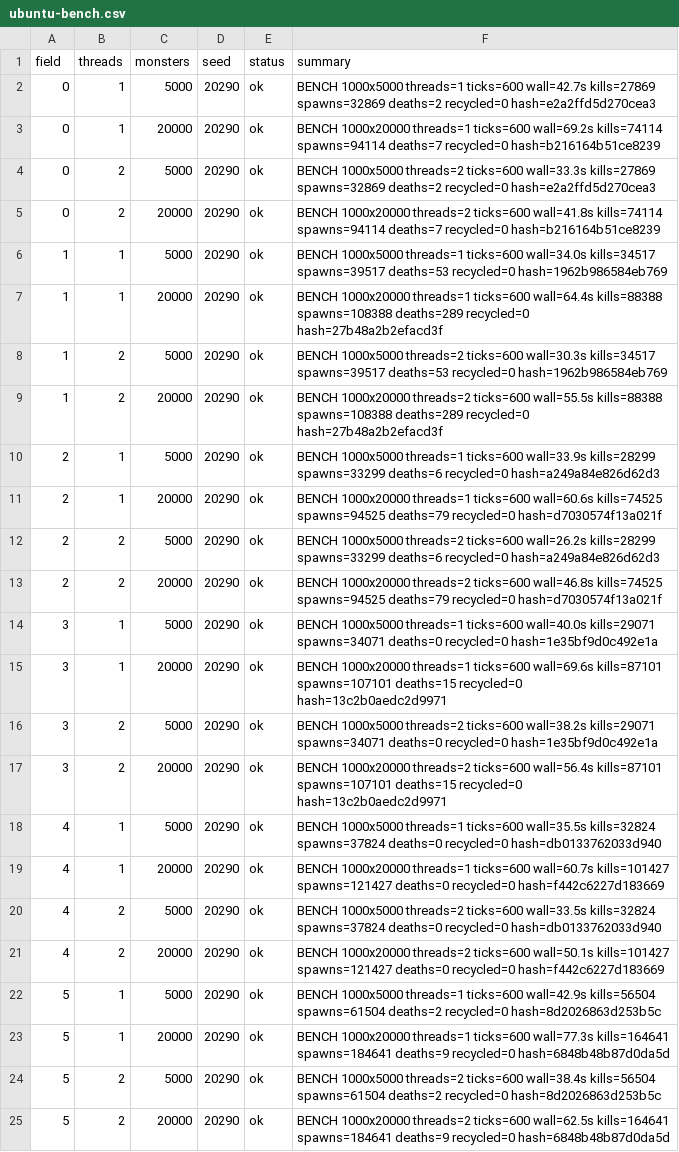
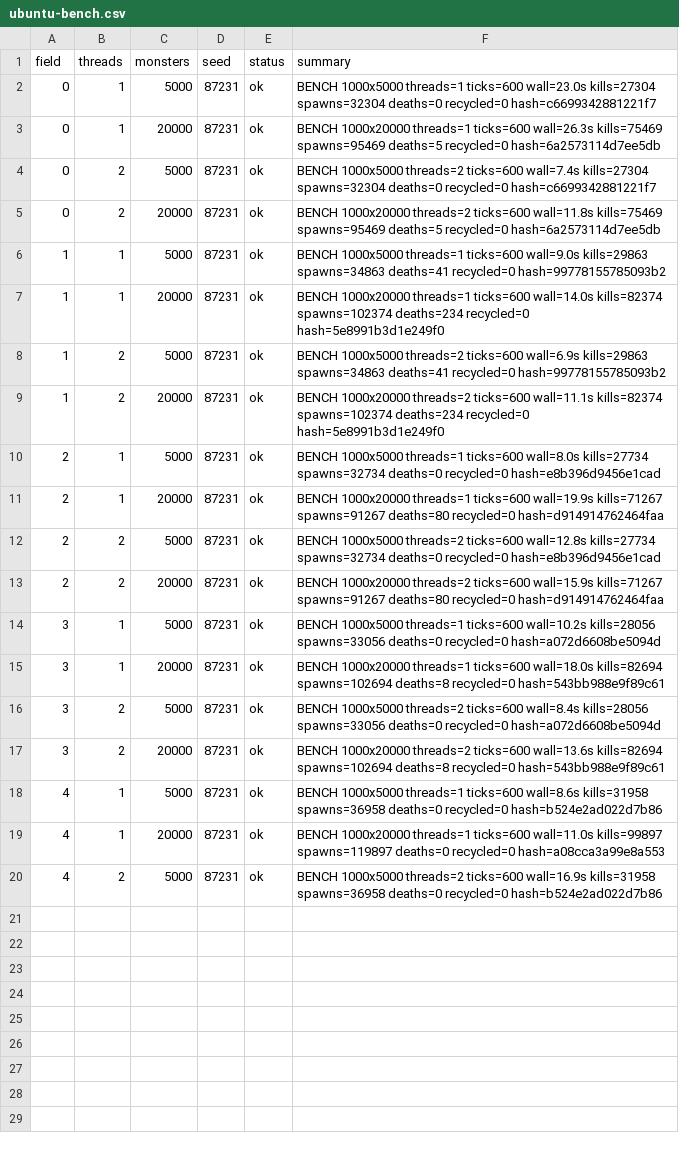
Before and after one commit to Proximo0/MagicSmash, a CSV file: work/261122113638-7718/art/ubuntu-bench.csv, drawn as a sheet.

Commit message:
ubuntu: job 261122113638-7718 2026-11-24T16:05:28Z

```diff
--- a/work/261122113638-7718/art/ubuntu-bench.csv
+++ b/work/261122113638-7718/art/ubuntu-bench.csv
@@ -1,25 +1,20 @@
 field,threads,monsters,seed,status,summary
-0,1,5000,20290,ok,BENCH 1000x5000 threads=1 ticks=600 wall=42.7s kills=27869 spawns=32869 deaths=2 recycled=0 hash=e2a2ffd5d270cea3
-0,1,20000,20290,ok,BENCH 1000x20000 threads=1 ticks=600 wall=69.2s kills=74114 spawns=94114 deaths=7 recycled=0 hash=b216164b51ce8239
-0,2,5000,20290,ok,BENCH 1000x5000 threads=2 ticks=600 wall=33.3s kills=27869 spawns=32869 deaths=2 recycled=0 hash=e2a2ffd5d270cea3
-0,2,20000,20290,ok,BENCH 1000x20000 threads=2 ticks=600 wall=41.8s kills=74114 spawns=94114 deaths=7 recycled=0 hash=b216164b51ce8239
-1,1,5000,20290,ok,BENCH 1000x5000 threads=1 ticks=600 wall=34.0s kills=34517 spawns=39517 deaths=53 recycled=0 hash=1962b986584eb769
-1,1,20000,20290,ok,BENCH 1000x20000 threads=1 ticks=600 wall=64.4s kills=88388 spawns=108388 deaths=289 recycled=0 hash=27b48a2b2efacd3f
-1,2,5000,20290,ok,BENCH 1000x5000 threads=2 ticks=600 wall=30.3s kills=34517 spawns=39517 deaths=53 recycled=0 hash=1962b986584eb769
-1,2,20000,20290,ok,BENCH 1000x20000 threads=2 ticks=600 wall=55.5s kills=88388 spawns=108388 deaths=289 recycled=0 hash=27b48a2b2efacd3f
-2,1,5000,20290,ok,BENCH 1000x5000 threads=1 ticks=600 wall=33.9s kills=28299 spawns=33299 deaths=6 recycled=0 hash=a249a84e826d62d3
-2,1,20000,20290,ok,BENCH 1000x20000 threads=1 ticks=600 wall=60.6s kills=74525 spawns=94525 deaths=79 recycled=0 hash=d7030574f13a021f
-2,2,5000,20290,ok,BENCH 1000x5000 threads=2 ticks=600 wall=26.2s kills=28299 spawns=33299 deaths=6 recycled=0 hash=a249a84e826d62d3
-2,2,20000,20290,ok,BENCH 1000x20000 threads=2 ticks=600 wall=46.8s kills=74525 spawns=94525 deaths=79 recycled=0 hash=d7030574f13a021f
-3,1,5000,20290,ok,BENCH 1000x5000 threads=1 ticks=600 wall=40.0s kills=29071 spawns=34071 deaths=0 recycled=0 hash=1e35bf9d0c492e1a
-3,1,20000,20290,ok,BENCH 1000x20000 threads=1 ticks=600 wall=69.6s kills=87101 spawns=107101 deaths=15 recycled=0 hash=13c2b0aedc2d9971
-3,2,5000,20290,ok,BENCH 1000x5000 threads=2 ticks=600 wall=38.2s kills=29071 spawns=34071 deaths=0 recycled=0 hash=1e35bf9d0c492e1a
-3,2,20000,20290,ok,BENCH 1000x20000 threads=2 ticks=600 wall=56.4s kills=87101 spawns=107101 deaths=15 recycled=0 hash=13c2b0aedc2d9971
-4,1,5000,20290,ok,BENCH 1000x5000 threads=1 ticks=600 wall=35.5s kills=32824 spawns=37824 deaths=0 recycled=0 hash=db0133762033d940
-4,1,20000,20290,ok,BENCH 1000x20000 threads=1 ticks=600 wall=60.7s kills=101427 spawns=121427 deaths=0 recycled=0 hash=f442c6227d183669
-4,2,5000,20290,ok,BENCH 1000x5000 threads=2 ticks=600 wall=33.5s kills=32824 spawns=37824 deaths=0 recycled=0 hash=db0133762033d940
-4,2,20000,20290,ok,BENCH 1000x20000 threads=2 ticks=600 wall=50.1s kills=101427 spawns=121427 deaths=0 recycled=0 hash=f442c6227d183669
-5,1,5000,20290,ok,BENCH 1000x5000 threads=1 ticks=600 wall=42.9s kills=56504 spawns=61504 deaths=2 recycled=0 hash=8d2026863d253b5c
-5,1,20000,20290,ok,BENCH 1000x20000 threads=1 ticks=600 wall=77.3s kills=164641 spawns=184641 deaths=9 recycled=0 hash=6848b48b87d0da5d
-5,2,5000,20290,ok,BENCH 1000x5000 threads=2 ticks=600 wall=38.4s kills=56504 spawns=61504 deaths=2 recycled=0 hash=8d2026863d253b5c
-5,2,20000,20290,ok,BENCH 1000x20000 threads=2 ticks=600 wall=62.5s kills=164641 spawns=184641 deaths=9 recycled=0 hash=6848b48b87d0da5d
+0,1,5000,87231,ok,BENCH 1000x5000 threads=1 ticks=600 wall=23.0s kills=27304 spawns=32304 deaths=0 recycled=0 hash=c6699342881221f7
+0,1,20000,87231,ok,BENCH 1000x20000 threads=1 ticks=600 wall=26.3s kills=75469 spawns=95469 deaths=5 recycled=0 hash=6a2573114d7ee5db
+0,2,5000,87231,ok,BENCH 1000x5000 threads=2 ticks=600 wall=7.4s kills=27304 spawns=32304 deaths=0 recycled=0 hash=c6699342881221f7
+0,2,20000,87231,ok,BENCH 1000x20000 threads=2 ticks=600 wall=11.8s kills=75469 spawns=95469 deaths=5 recycled=0 hash=6a2573114d7ee5db
+1,1,5000,87231,ok,BENCH 1000x5000 threads=1 ticks=600 wall=9.0s kills=29863 spawns=34863 deaths=41 recycled=0 hash=99778155785093b2
+1,1,20000,87231,ok,BENCH 1000x20000 threads=1 ticks=600 wall=14.0s kills=82374 spawns=102374 deaths=234 recycled=0 hash=5e8991b3d1e249f0
+1,2,5000,87231,ok,BENCH 1000x5000 threads=2 ticks=600 wall=6.9s kills=29863 spawns=34863 deaths=41 recycled=0 hash=99778155785093b2
+1,2,20000,87231,ok,BENCH 1000x20000 threads=2 ticks=600 wall=11.1s kills=82374 spawns=102374 deaths=234 recycled=0 hash=5e8991b3d1e249f0
+2,1,5000,87231,ok,BENCH 1000x5000 threads=1 ticks=600 wall=8.0s kills=27734 spawns=32734 deaths=0 recycled=0 hash=e8b396d9456e1cad
+2,1,20000,87231,ok,BENCH 1000x20000 threads=1 ticks=600 wall=19.9s kills=71267 spawns=91267 deaths=80 recycled=0 hash=d914914762464faa
+2,2,5000,87231,ok,BENCH 1000x5000 threads=2 ticks=600 wall=12.8s kills=27734 spawns=32734 deaths=0 recycled=0 hash=e8b396d9456e1cad
+2,2,20000,87231,ok,BENCH 1000x20000 threads=2 ticks=600 wall=15.9s kills=71267 spawns=91267 deaths=80 recycled=0 hash=d914914762464faa
+3,1,5000,87231,ok,BENCH 1000x5000 threads=1 ticks=600 wall=10.2s kills=28056 spawns=33056 deaths=0 recycled=0 hash=a072d6608be5094d
+3,1,20000,87231,ok,BENCH 1000x20000 threads=1 ticks=600 wall=18.0s kills=82694 spawns=102694 deaths=8 recycled=0 hash=543bb988e9f89c61
+3,2,5000,87231,ok,BENCH 1000x5000 threads=2 ticks=600 wall=8.4s kills=28056 spawns=33056 deaths=0 recycled=0 hash=a072d6608be5094d
+3,2,20000,87231,ok,BENCH 1000x20000 threads=2 ticks=600 wall=13.6s kills=82694 spawns=102694 deaths=8 recycled=0 hash=543bb988e9f89c61
+4,1,5000,87231,ok,BENCH 1000x5000 threads=1 ticks=600 wall=8.6s kills=31958 spawns=36958 deaths=0 recycled=0 hash=b524e2ad022d7b86
+4,1,20000,87231,ok,BENCH 1000x20000 threads=1 ticks=600 wall=11.0s kills=99897 spawns=119897 deaths=0 recycled=0 hash=a08cca3a99e8a553
+4,2,5000,87231,ok,BENCH 1000x5000 threads=2 ticks=600 wall=16.9s kills=31958 spawns=36958 deaths=0 recycled=0 hash=b524e2ad022d7b86
```
Also changed, not shown: 1 other file.
